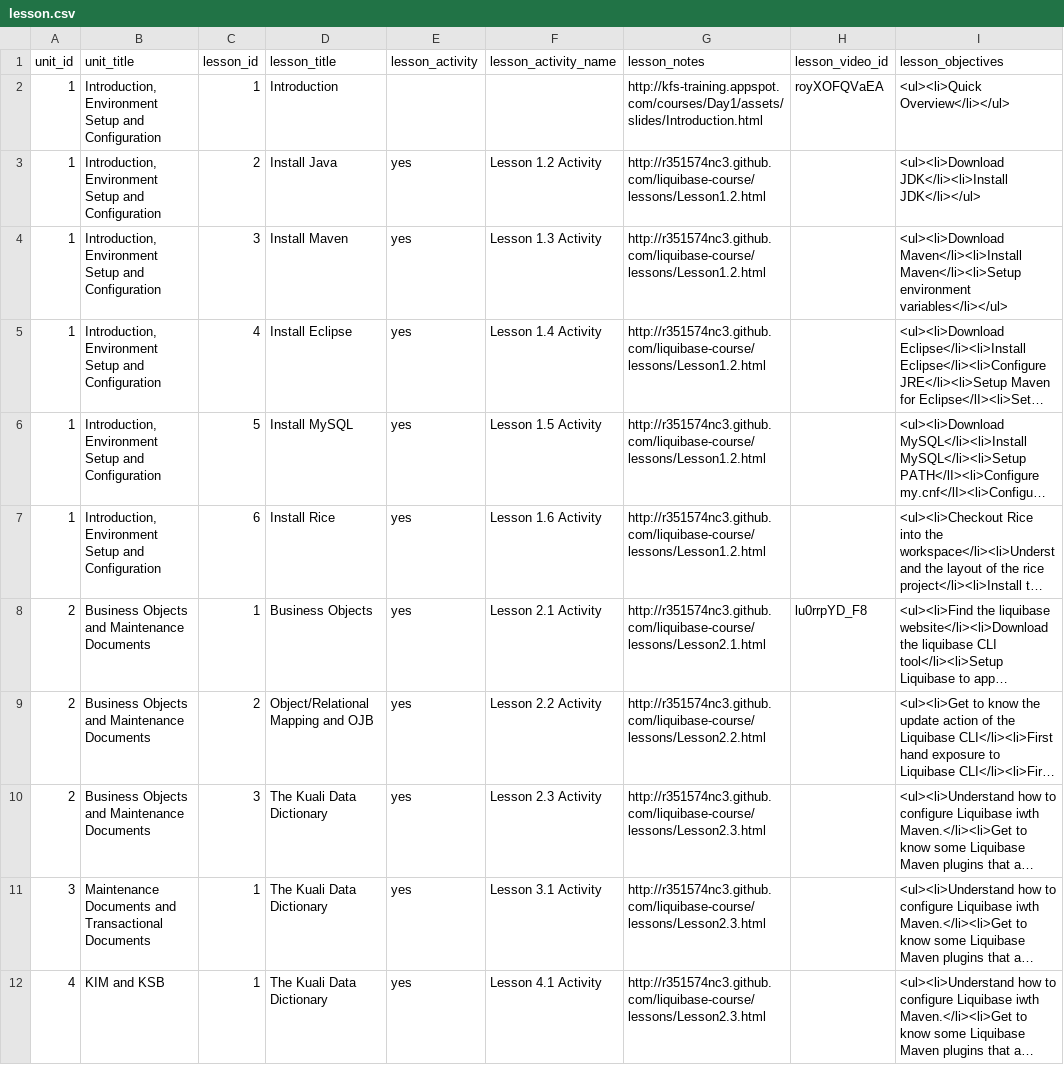
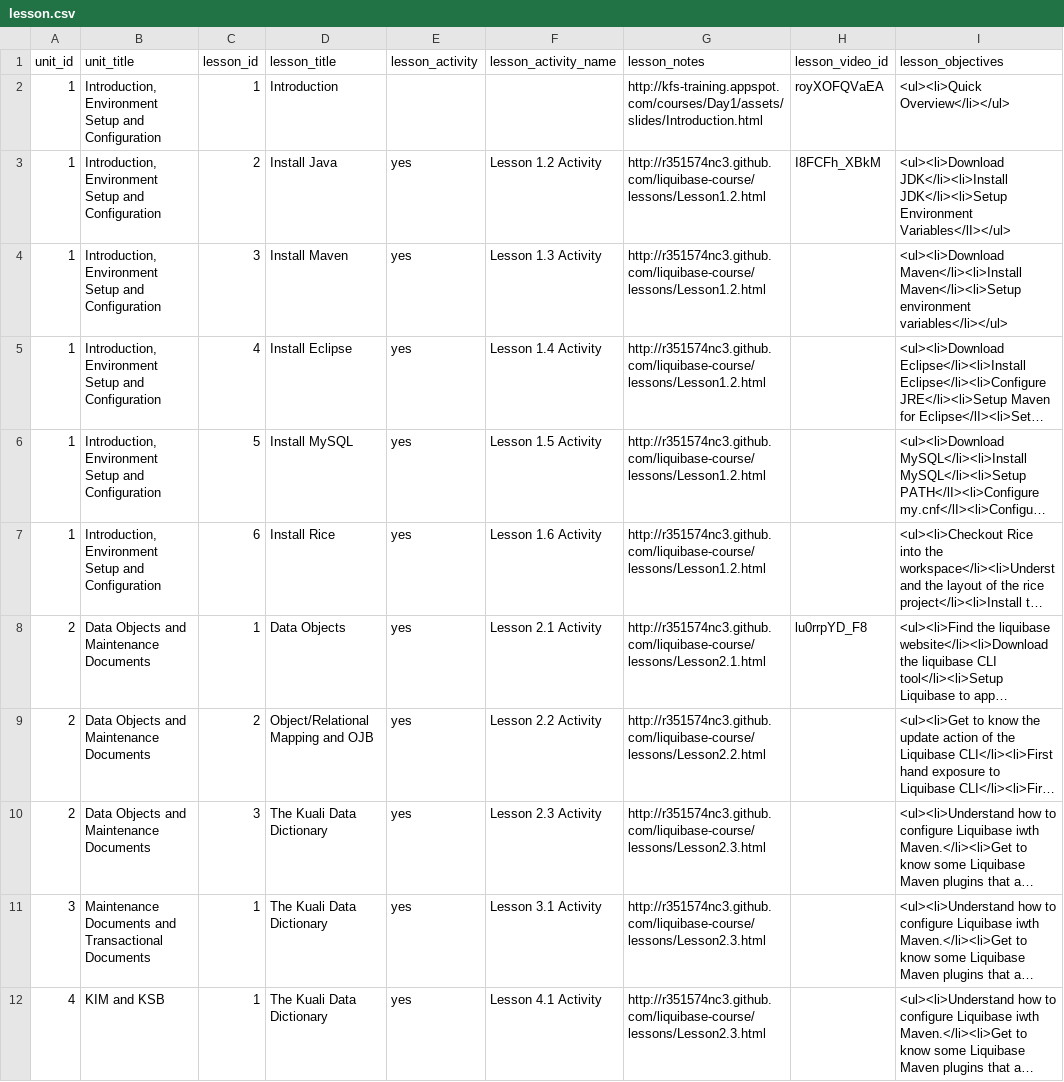
Before and after one commit to leo-at-rsmart/shiny-octo-batman, a CSV file: data/lesson.csv, drawn as a sheet; only a part is shown; long unchanged cells end in …; the diff names each change by its address in the sheet, - before the commit and + after, or states it on an @@ line.

```diff
--- a/data/lesson.csv
+++ b/data/lesson.csv
-H3 (lesson_video_id): (empty)
+H3 (lesson_video_id): I8FCFh_XBkM
-I3 (lesson_objectives): <ul><li>Download JDK</li><li>Install JDK</li></ul>
+I3 (lesson_objectives): <ul><li>Download JDK</li><li>Install JDK</li><li>Setup Environment Variables</lI></ul>
-B8:B10 (unit_title): Business Objects and Maintenance Documents
+B8:B10 (unit_title): Data Objects and Maintenance Documents
-D8 (lesson_title): Business Objects
+D8 (lesson_title): Data Objects
```
Also changed, not shown: data/unit.csv, 6 other files.
